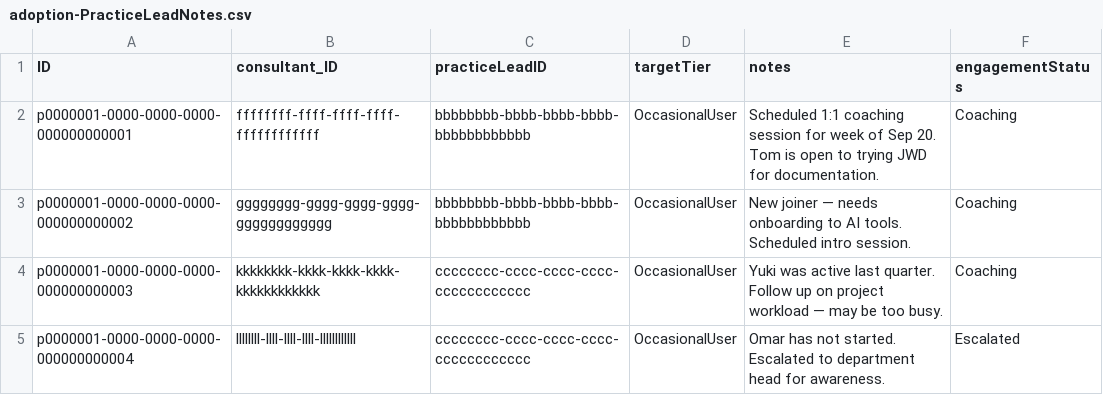
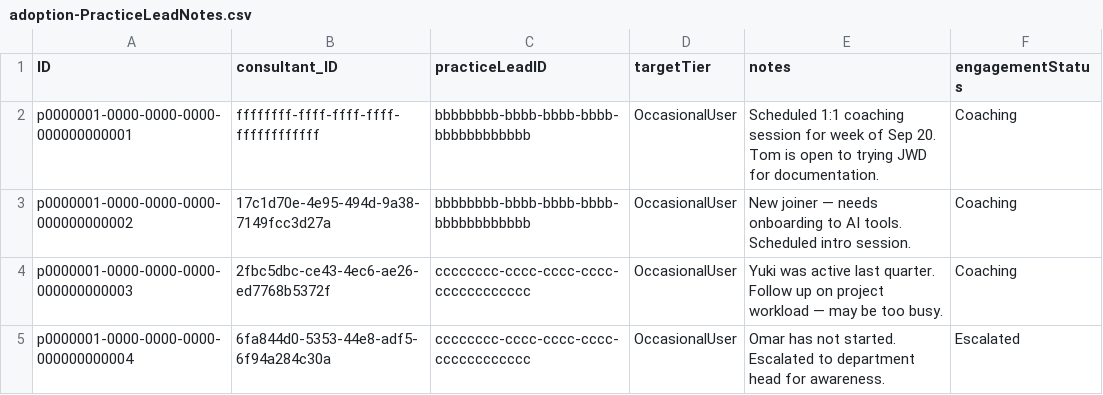
Before and after one commit to anitadixit912/AI_Adoption, a CSV file: assets/ai-adoption-tracker-cap/db/data/adoption-PracticeLeadNotes.csv, drawn as a sheet.

```diff
--- a/assets/ai-adoption-tracker-cap/db/data/adoption-PracticeLeadNotes.csv
+++ b/assets/ai-adoption-tracker-cap/db/data/adoption-PracticeLeadNotes.csv
@@ -2,4 +2,4 @@ ID,consultant_ID,practiceLeadID,targetTier,notes,engagementStatus
 p0000001-0000-0000-0000-000000000001,ffffffff-ffff-ffff-ffff-ffffffffffff,bbbbbbbb-bbbb-bbbb-bbbb-bbbbbbbbbbbb,OccasionalUser,Scheduled 1:1 coaching session for week of Sep 20. Tom is open to trying JWD for documentation.,Coaching
-p0000001-0000-0000-0000-000000000002,gggggggg-gggg-gggg-gggg-gggggggggggg,bbbbbbbb-bbbb-bbbb-bbbb-bbbbbbbbbbbb,OccasionalUser,New joiner — needs onboarding to AI tools. Scheduled intro session.,Coaching
-p0000001-0000-0000-0000-000000000003,kkkkkkkk-kkkk-kkkk-kkkk-kkkkkkkkkkkk,cccccccc-cccc-cccc-cccc-cccccccccccc,OccasionalUser,Yuki was active last quarter. Follow up on project workload — may be too busy.,Coaching
-p0000001-0000-0000-0000-000000000004,llllllll-llll-llll-llll-llllllllllll,cccccccc-cccc-cccc-cccc-cccccccccccc,OccasionalUser,Omar has not started. Escalated to department head for awareness.,Escalated
+p0000001-0000-0000-0000-000000000002,17c1d70e-4e95-494d-9a38-7149fcc3d27a,bbbbbbbb-bbbb-bbbb-bbbb-bbbbbbbbbbbb,OccasionalUser,New joiner — needs onboarding to AI tools. Scheduled intro session.,Coaching
+p0000001-0000-0000-0000-000000000003,2fbc5dbc-ce43-4ec6-ae26-ed7768b5372f,cccccccc-cccc-cccc-cccc-cccccccccccc,OccasionalUser,Yuki was active last quarter. Follow up on project workload — may be too busy.,Coaching
+p0000001-0000-0000-0000-000000000004,6fa844d0-5353-44e8-adf5-6f94a284c30a,cccccccc-cccc-cccc-cccc-cccccccccccc,OccasionalUser,Omar has not started. Escalated to department head for awareness.,Escalated
```
Also changed, not shown: assets/ai-adoption-tracker-cap/db/data/adoption-Consultants.csv, assets/ai-adoption-tracker-cap/db/data/adoption-Notifications.csv, 14 other files.
